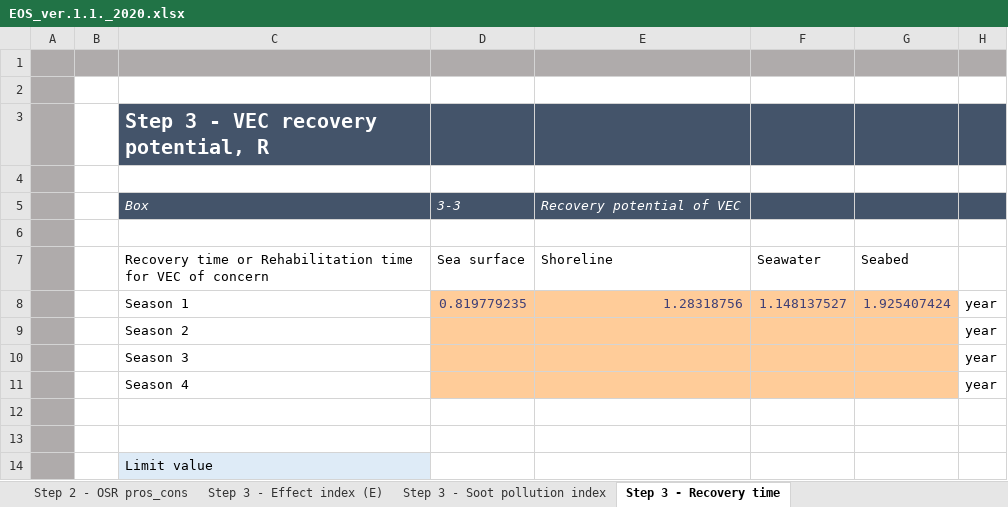
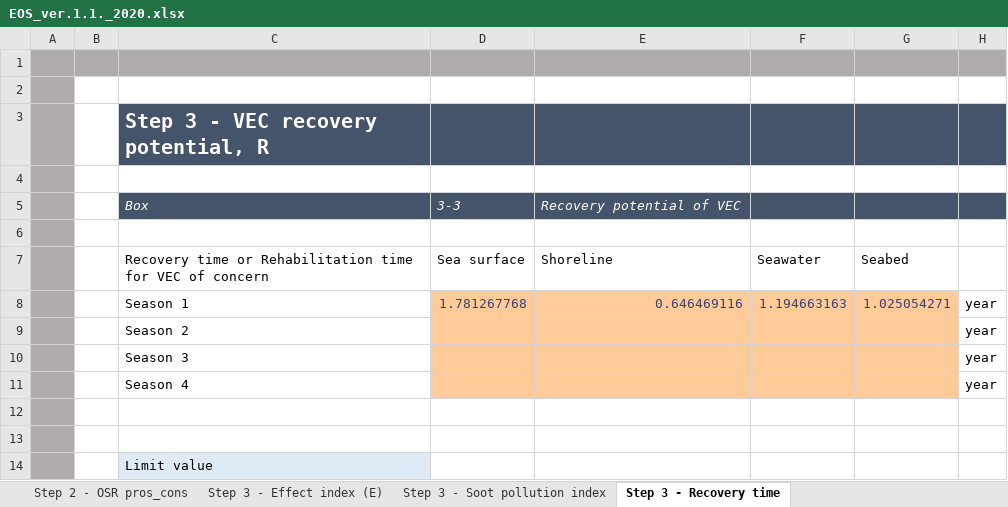
Before and after one commit to tanmoyie/Bayesian-Inference-Modeling, an Excel workbook: src/data-generation/EOS_ver.1.1._2020.xlsx, sheet Step 3 - Recovery time, drawn as a sheet; only a part is shown; values as stored, in another font and other column widths than the file's, no borders; removed rows and columns are numbered as before the commit, all else as after; the diff names each change by its address in the sheet, - before the commit and + after, or states it on an @@ line.

```diff
--- a/src/data-generation/EOS_ver.1.1._2020.xlsx (sheet Step 3 - Recovery time)
+++ b/src/data-generation/EOS_ver.1.1._2020.xlsx (sheet Step 3 - Recovery time)
-row 8:  |  | Season 1 | 0.819779235 | 1.28318756 | 1.148137527 | 1.925407424 | year
+row 8:  |  | Season 1 | 1.781267768 | 0.646469116 | 1.194663163 | 1.025054271 | year
```
Also changed, not shown: sheet Step 1 - Oil spill modelling, sheet Step 1 - Basic data, sheet Step 2 - OSR pros_cons, sheet Step 1 - VEC and Persistence, sheet Step 2 - Pollution Assessment, data/processed/cleaned_data.xlsx, 14 other files.
